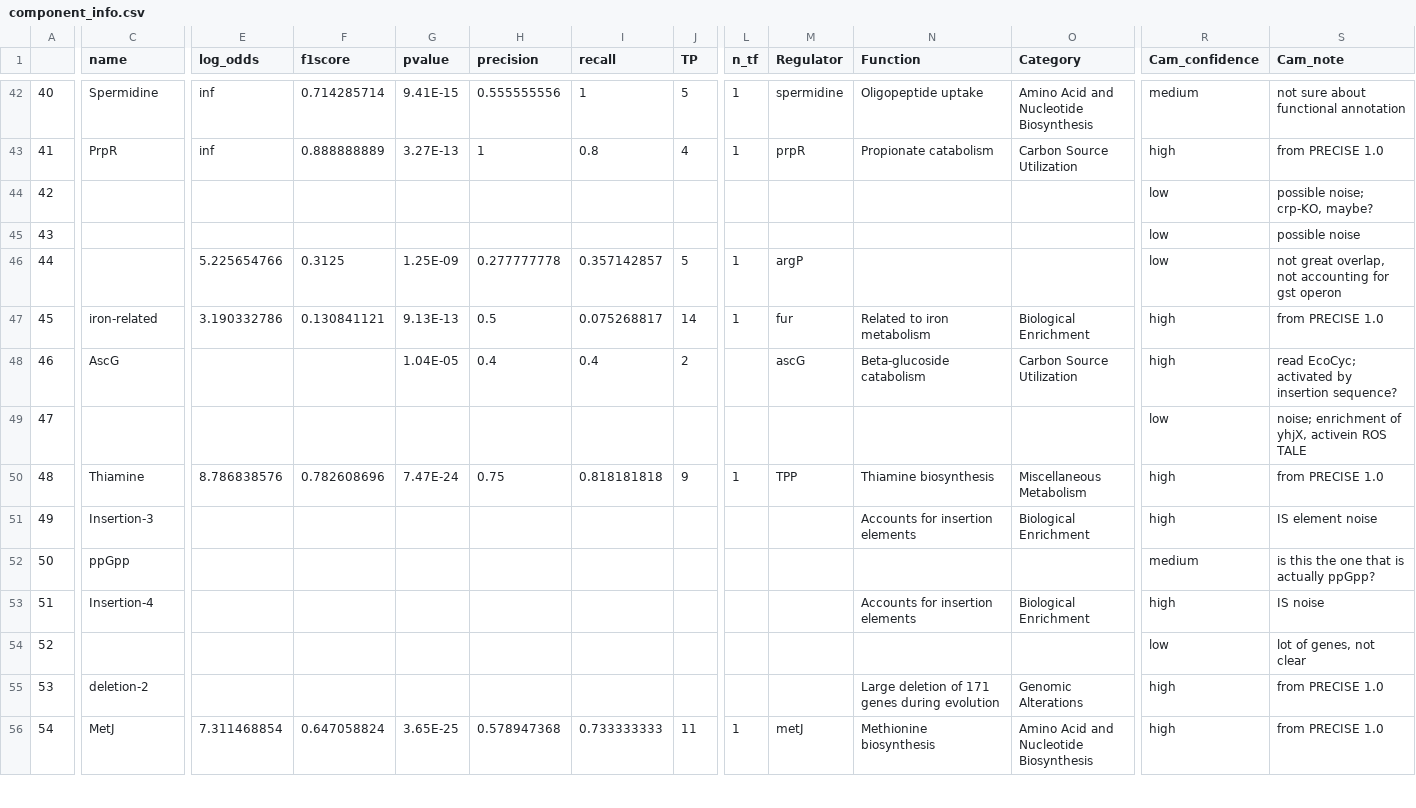
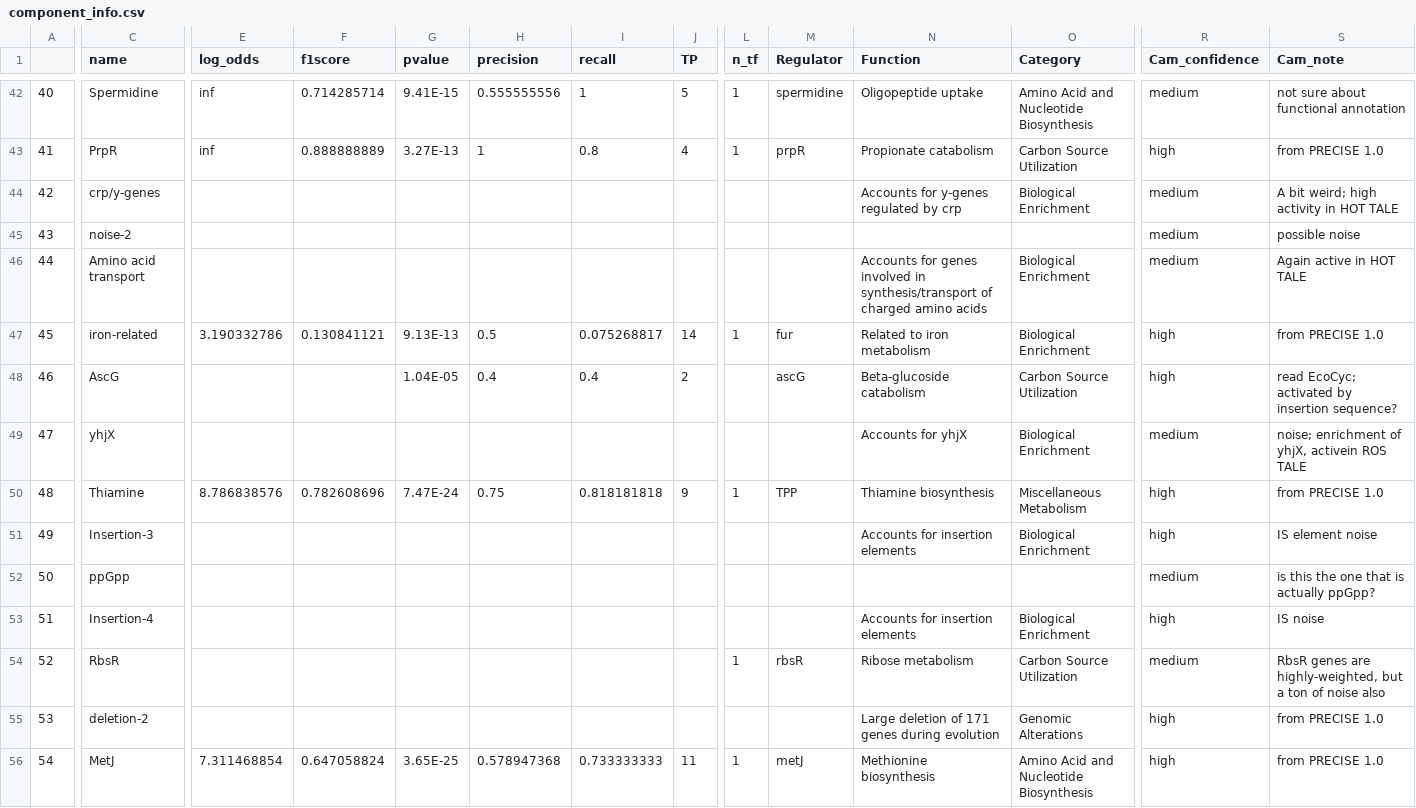
Before and after one commit to SBRG/precise2, a CSV file: data/precise2_data/component_info.csv, drawn as a sheet; only a part is shown, gaps mark what is left out; the diff covers the shown part only; the diff names each change by its address in the sheet, - before the commit and + after, or states it on an @@ line.

```diff
--- a/data/precise2_data/component_info.csv
+++ b/data/precise2_data/component_info.csv
-C44 (name): (empty)
+C44 (name): crp/y-genes
-N44 (Function): (empty)
+N44 (Function): Accounts for y-genes regulated by crp
-O44 (Category): (empty)
+O44 (Category): Biological Enrichment
-R44:R46 (Cam_confidence): low
+R44:R46 (Cam_confidence): medium
-S44 (Cam_note): possible noise; crp-KO, maybe?
+S44 (Cam_note): A bit weird; high activity in HOT TALE
-C45 (name): (empty)
+C45 (name): noise-2
-C46 (name): (empty)
+C46 (name): Amino acid transport
-E46 (log_odds): 5.225654766
+E46 (log_odds): (empty)
-F46 (f1score): 0.3125
+F46 (f1score): (empty)
-G46 (pvalue): 1.25E-09
+G46 (pvalue): (empty)
-H46 (precision): 0.277777778
+H46 (precision): (empty)
-I46 (recall): 0.357142857
+I46 (recall): (empty)
-J46 (TP): 5
+J46 (TP): (empty)
-L46 (n_tf): 1
+L46 (n_tf): (empty)
-M46 (Regulator): argP
+M46 (Regulator): (empty)
-N46 (Function): (empty)
+N46 (Function): Accounts for genes involved in synthesis/transport of charged amino acids
-O46 (Category): (empty)
+O46 (Category): Biological Enrichment
-S46 (Cam_note): not great overlap, not accounting for gst operon
+S46 (Cam_note): Again active in HOT TALE
-C49 (name): (empty)
+C49 (name): yhjX
-N49 (Function): (empty)
+N49 (Function): Accounts for yhjX
-O49 (Category): (empty)
+O49 (Category): Biological Enrichment
-R49 (Cam_confidence): low
+R49 (Cam_confidence): medium
-C54 (name): (empty)
+C54 (name): RbsR
-L54 (n_tf): (empty)
+L54 (n_tf): 1
-M54 (Regulator): (empty)
+M54 (Regulator): rbsR
-N54 (Function): (empty)
+N54 (Function): Ribose metabolism
-O54 (Category): (empty)
+O54 (Category): Carbon Source Utilization
-R54 (Cam_confidence): low
+R54 (Cam_confidence): medium
-S54 (Cam_note): lot of genes, not clear
+S54 (Cam_note): RbsR genes are highly-weighted, but a ton of noise also
```
Also changed, not shown: 123 edited cells elsewhere in this file, 1 other file.
